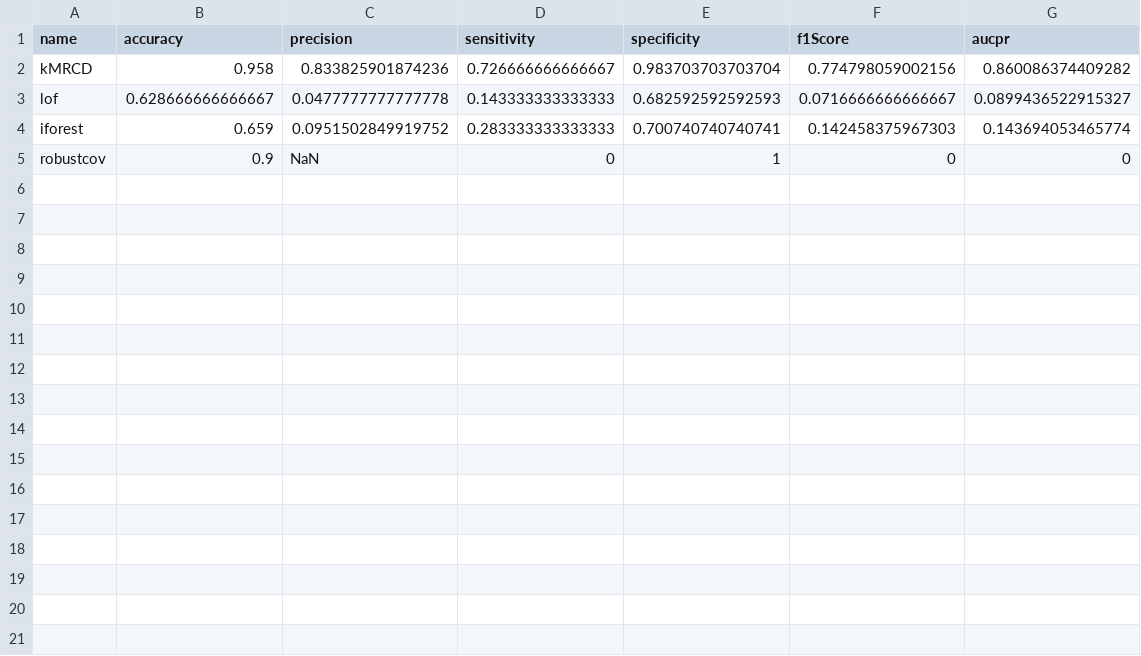
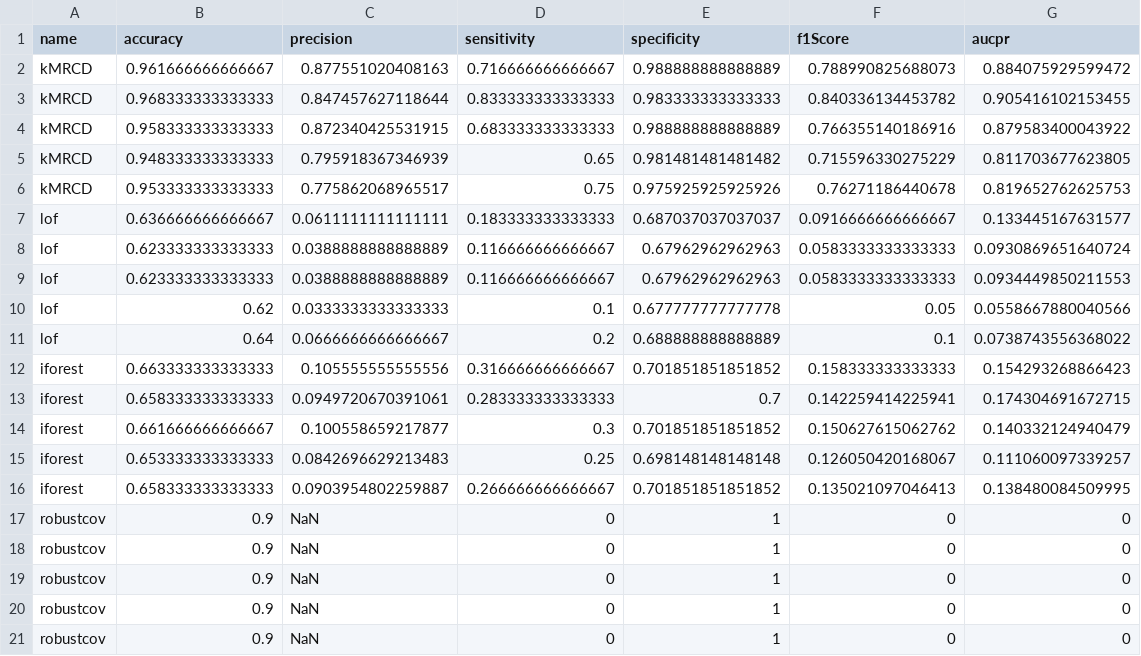
Before and after one commit to matthias-pichler/kMRCD, a CSV file: tables/careless_responding_simulation/comparison_pattern_a07.csv, drawn as a sheet.

Commit message:
feat: add boxplots for careless responding

```diff
--- a/tables/careless_responding_simulation/comparison_pattern_a07.csv
+++ b/tables/careless_responding_simulation/comparison_pattern_a07.csv
@@ -1,5 +1,21 @@
 name,accuracy,precision,sensitivity,specificity,f1Score,aucpr
-kMRCD,0.958,0.833825901874236,0.726666666666667,0.983703703703704,0.774798059002156,0.860086374409282
-lof,0.628666666666667,0.0477777777777778,0.143333333333333,0.682592592592593,0.0716666666666667,0.0899436522915327
-iforest,0.659,0.0951502849919752,0.283333333333333,0.700740740740741,0.142458375967303,0.143694053465774
+kMRCD,0.961666666666667,0.877551020408163,0.716666666666667,0.988888888888889,0.788990825688073,0.884075929599472
+kMRCD,0.968333333333333,0.847457627118644,0.833333333333333,0.983333333333333,0.840336134453782,0.905416102153455
+kMRCD,0.958333333333333,0.872340425531915,0.683333333333333,0.988888888888889,0.766355140186916,0.879583400043922
+kMRCD,0.948333333333333,0.795918367346939,0.65,0.981481481481482,0.715596330275229,0.811703677623805
+kMRCD,0.953333333333333,0.775862068965517,0.75,0.975925925925926,0.76271186440678,0.819652762625753
+lof,0.636666666666667,0.0611111111111111,0.183333333333333,0.687037037037037,0.0916666666666667,0.133445167631577
+lof,0.623333333333333,0.0388888888888889,0.116666666666667,0.67962962962963,0.0583333333333333,0.0930869651640724
+lof,0.623333333333333,0.0388888888888889,0.116666666666667,0.67962962962963,0.0583333333333333,0.0934449850211553
+lof,0.62,0.0333333333333333,0.1,0.677777777777778,0.05,0.0558667880040566
+lof,0.64,0.0666666666666667,0.2,0.688888888888889,0.1,0.0738743556368022
+iforest,0.663333333333333,0.105555555555556,0.316666666666667,0.701851851851852,0.158333333333333,0.154293268866423
+iforest,0.658333333333333,0.0949720670391061,0.283333333333333,0.7,0.142259414225941,0.174304691672715
+iforest,0.661666666666667,0.100558659217877,0.3,0.701851851851852,0.150627615062762,0.140332124940479
+iforest,0.653333333333333,0.0842696629213483,0.25,0.698148148148148,0.126050420168067,0.111060097339257
+iforest,0.658333333333333,0.0903954802259887,0.266666666666667,0.701851851851852,0.135021097046413,0.138480084509995
+robustcov,0.9,NaN,0,1,0,0
+robustcov,0.9,NaN,0,1,0,0
+robustcov,0.9,NaN,0,1,0,0
+robustcov,0.9,NaN,0,1,0,0
 robustcov,0.9,NaN,0,1,0,0
```
Also changed, not shown: tables/careless_responding_simulation/comparison_mid_a07.csv, tables/careless_responding_simulation/comparison_uni_a07.csv, 8 other files.
